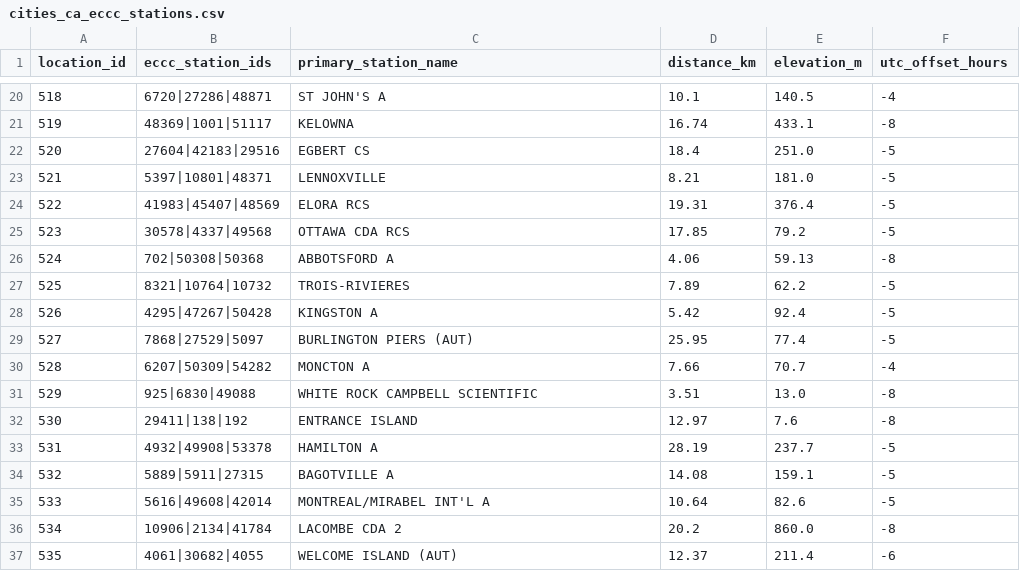
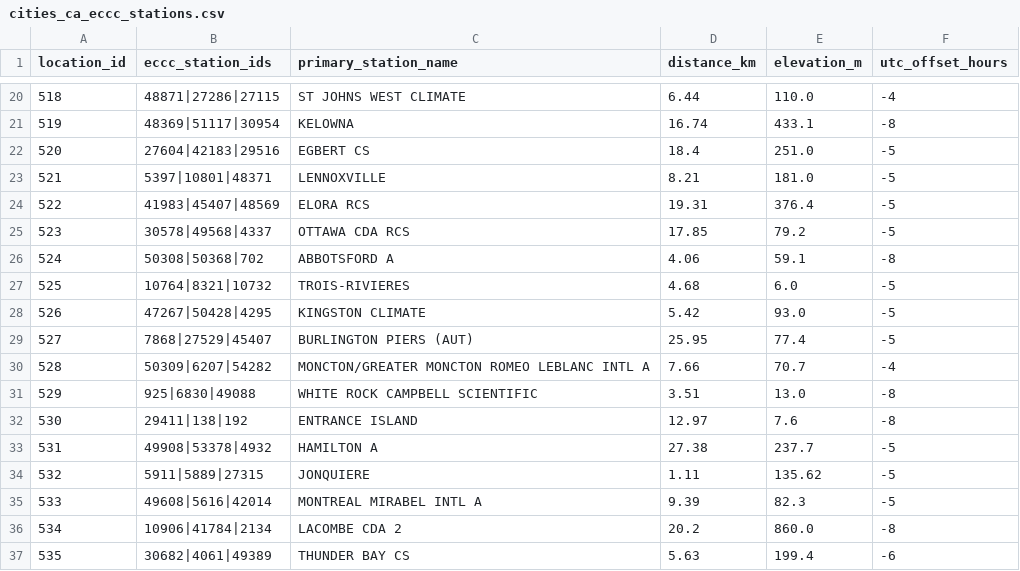
Before and after one commit to porteken/wetbulb-data, a CSV file: cities_ca_eccc_stations.csv, drawn as a sheet; only a part is shown, gaps mark what is left out; the diff covers the shown part only.

```diff
--- a/cities_ca_eccc_stations.csv
+++ b/cities_ca_eccc_stations.csv
@@ -20,3 +20,3 @@ location_id,eccc_station_ids,primary_station_name,distance_km,elevation_m,utc_of
-518,6720|27286|48871,ST JOHN'S A,10.1,140.5,-4
-519,48369|1001|51117,KELOWNA,16.74,433.1,-8
+518,48871|27286|27115,ST JOHNS WEST CLIMATE,6.44,110.0,-4
+519,48369|51117|30954,KELOWNA,16.74,433.1,-8
 520,27604|42183|29516,EGBERT CS,18.4,251.0,-5
@@ -24,14 +24,14 @@ location_id,eccc_station_ids,primary_station_name,distance_km,elevation_m,utc_of
 522,41983|45407|48569,ELORA RCS,19.31,376.4,-5
-523,30578|4337|49568,OTTAWA CDA RCS,17.85,79.2,-5
-524,702|50308|50368,ABBOTSFORD A,4.06,59.13,-8
-525,8321|10764|10732,TROIS-RIVIERES,7.89,62.2,-5
-526,4295|47267|50428,KINGSTON A,5.42,92.4,-5
-527,7868|27529|5097,BURLINGTON PIERS (AUT),25.95,77.4,-5
-528,6207|50309|54282,MONCTON A,7.66,70.7,-4
+523,30578|49568|4337,OTTAWA CDA RCS,17.85,79.2,-5
+524,50308|50368|702,ABBOTSFORD A,4.06,59.1,-8
+525,10764|8321|10732,TROIS-RIVIERES,4.68,6.0,-5
+526,47267|50428|4295,KINGSTON CLIMATE,5.42,93.0,-5
+527,7868|27529|45407,BURLINGTON PIERS (AUT),25.95,77.4,-5
+528,50309|6207|54282,MONCTON/GREATER MONCTON ROMEO LEBLANC INTL A,7.66,70.7,-4
 529,925|6830|49088,WHITE ROCK CAMPBELL SCIENTIFIC,3.51,13.0,-8
 530,29411|138|192,ENTRANCE ISLAND,12.97,7.6,-8
-531,4932|49908|53378,HAMILTON A,28.19,237.7,-5
-532,5889|5911|27315,BAGOTVILLE A,14.08,159.1,-5
-533,5616|49608|42014,MONTREAL/MIRABEL INT'L A,10.64,82.6,-5
-534,10906|2134|41784,LACOMBE CDA 2,20.2,860.0,-8
-535,4061|30682|4055,WELCOME ISLAND (AUT),12.37,211.4,-6
+531,49908|53378|4932,HAMILTON A,27.38,237.7,-5
+532,5911|5889|27315,JONQUIERE,1.11,135.62,-5
+533,49608|5616|42014,MONTREAL MIRABEL INTL A,9.39,82.3,-5
+534,10906|41784|2134,LACOMBE CDA 2,20.2,860.0,-8
+535,30682|4061|49389,THUNDER BAY CS,5.63,199.4,-6
```
Also changed, not shown: 108 edited cells elsewhere in this file, 3 other files.
